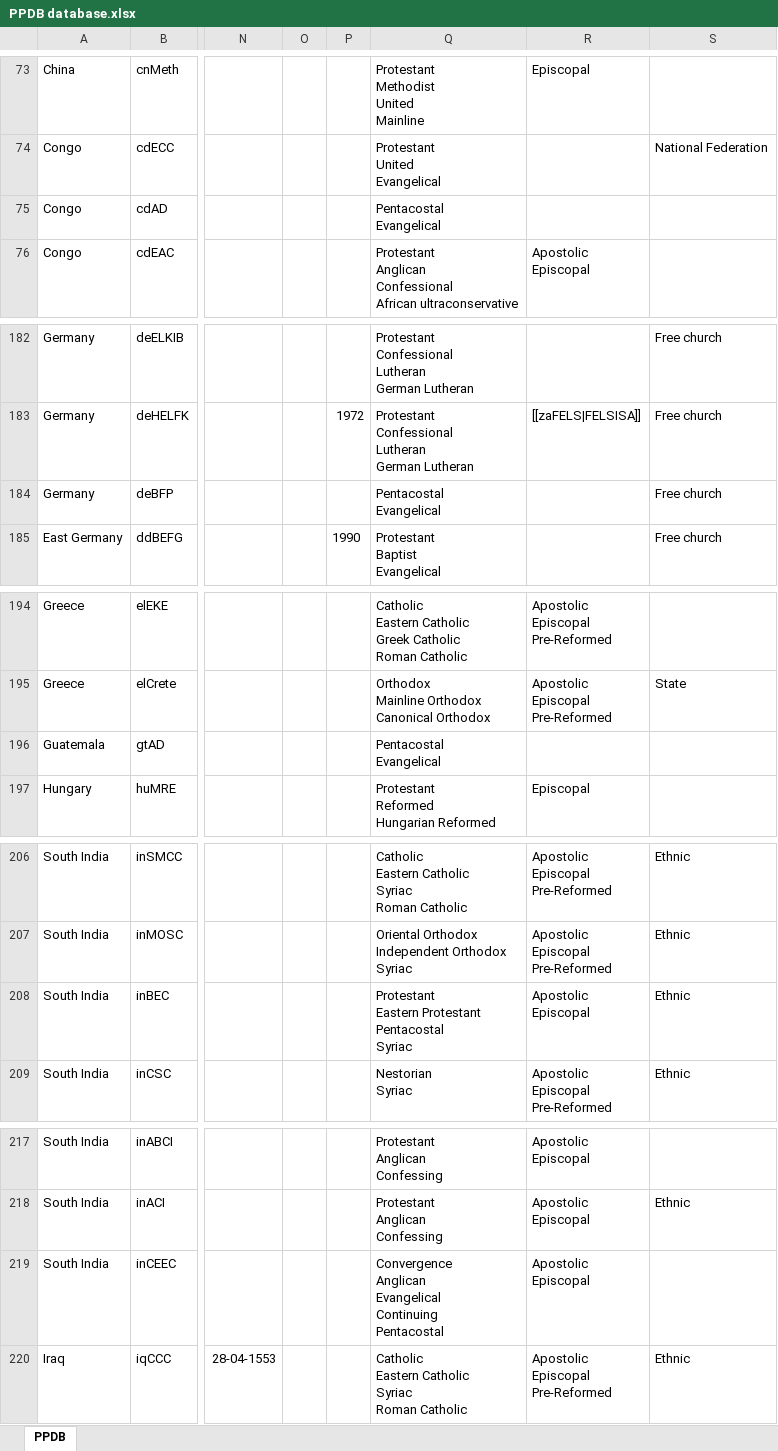
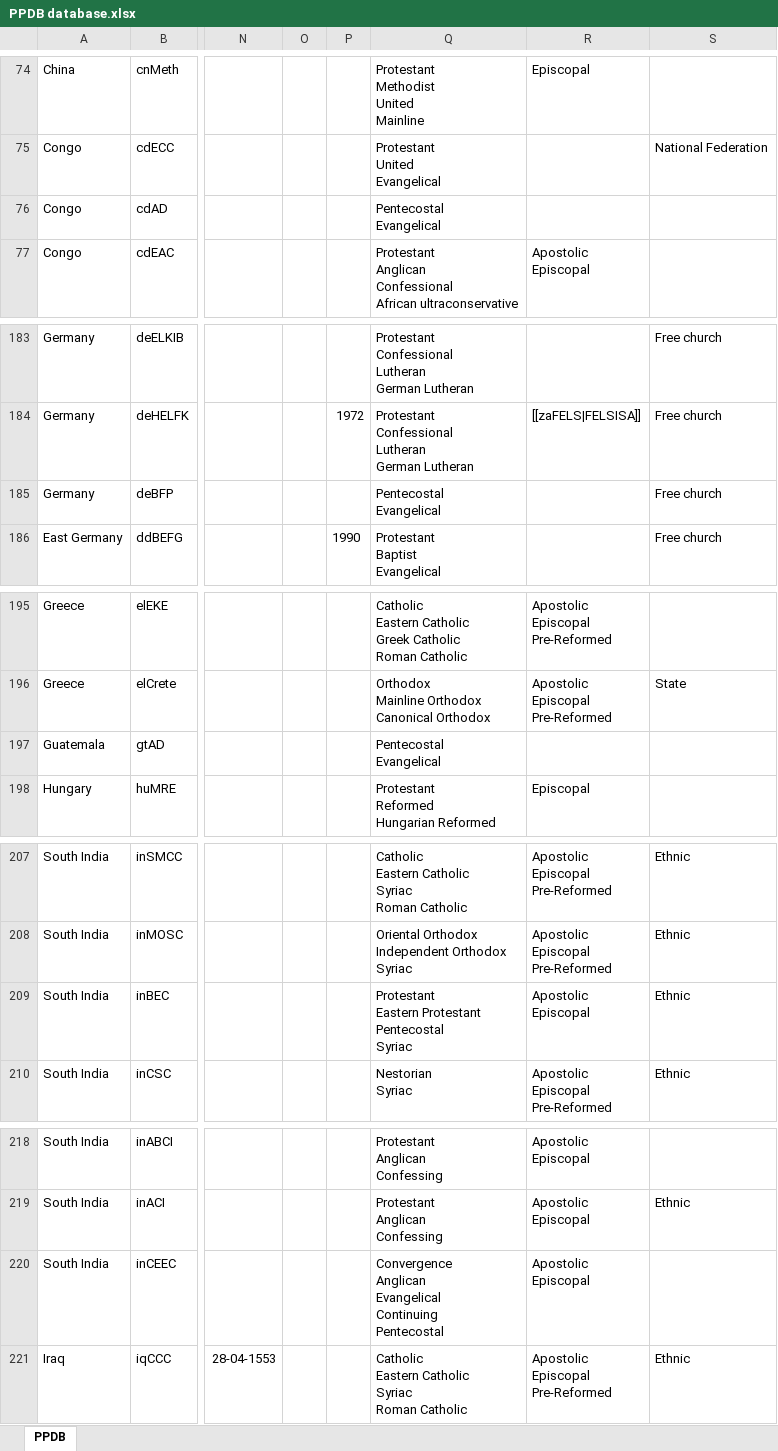
Before and after one commit to hok-brag/hok-brag.github.io, an Excel workbook: data/PPDB database.xlsx, sheet PPDB, drawn as a sheet; only a part is shown, gaps mark what is left out; values as stored, in another font and other column widths than the file's, no borders; charts and pictures not drawn; addresses are those after the commit; ↵ is a line break in a cell; the diff covers the shown part only; the diff names each change by its address in the sheet, - before the commit and + after, or states it on an @@ line.

```diff
--- a/data/PPDB database.xlsx (sheet PPDB)
+++ b/data/PPDB database.xlsx (sheet PPDB)
-Q76: Pentacostal ↵ Evangelical
+Q76: Pentecostal ↵ Evangelical
-Q185: Pentacostal ↵ Evangelical
+Q185: Pentecostal ↵ Evangelical
-Q197: Pentacostal ↵ Evangelical
+Q197: Pentecostal ↵ Evangelical
-Q209: …Eastern Protestant ↵ Pentacostal ↵ Syriac
+Q209: …Eastern Protestant ↵ Pentecostal ↵ Syriac
-Q220: …Evangelical ↵ Continuing ↵ Pentacostal
+Q220: …Evangelical ↵ Continuing ↵ Pentecostal
```
Also changed, not shown: 3 added rows and 15 edited cells elsewhere in this sheet.
